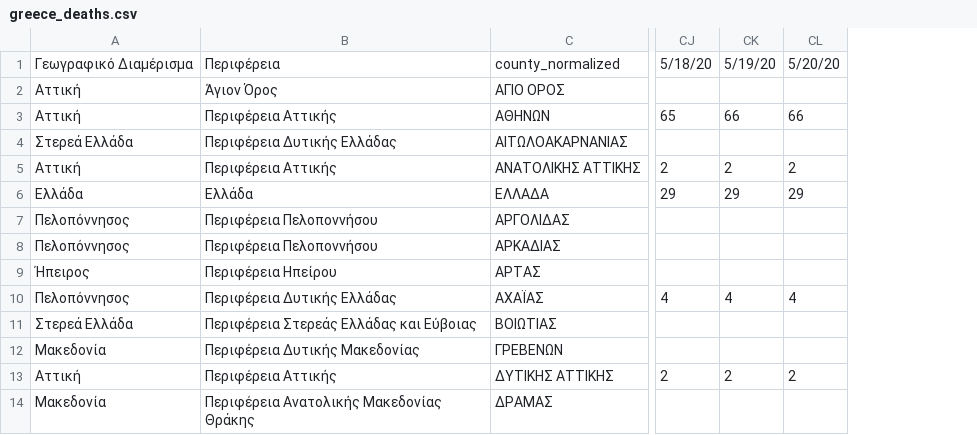
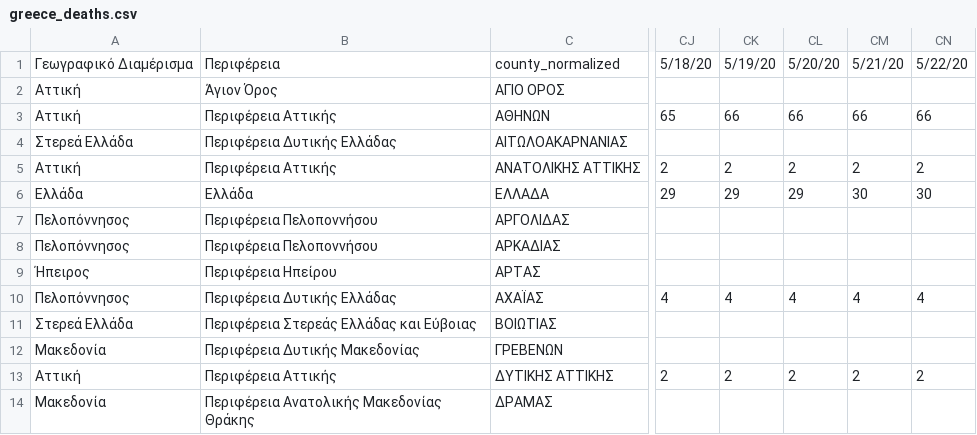
Before and after one commit to Covid-19-Response-Greece/covid19-greece-api, a CSV file: data/greece/iMEdD-Lab/greece_deaths.csv, drawn as a sheet; only a part is shown, gaps mark what is left out; the diff names each change by its address in the sheet, - before the commit and + after, or states it on an @@ line.

```diff
--- a/data/greece/iMEdD-Lab/greece_deaths.csv
+++ b/data/greece/iMEdD-Lab/greece_deaths.csv
+column CM, rows 1-13: 5/21/20 |  | 66 |  | 2 | 30 |  |  |  | 4 |  |  | 2
+column CN, rows 1-13: 5/22/20 |  | 66 |  | 2 | 30 |  |  |  | 4 |  |  | 2
```
Also changed, not shown: 2 other files.
